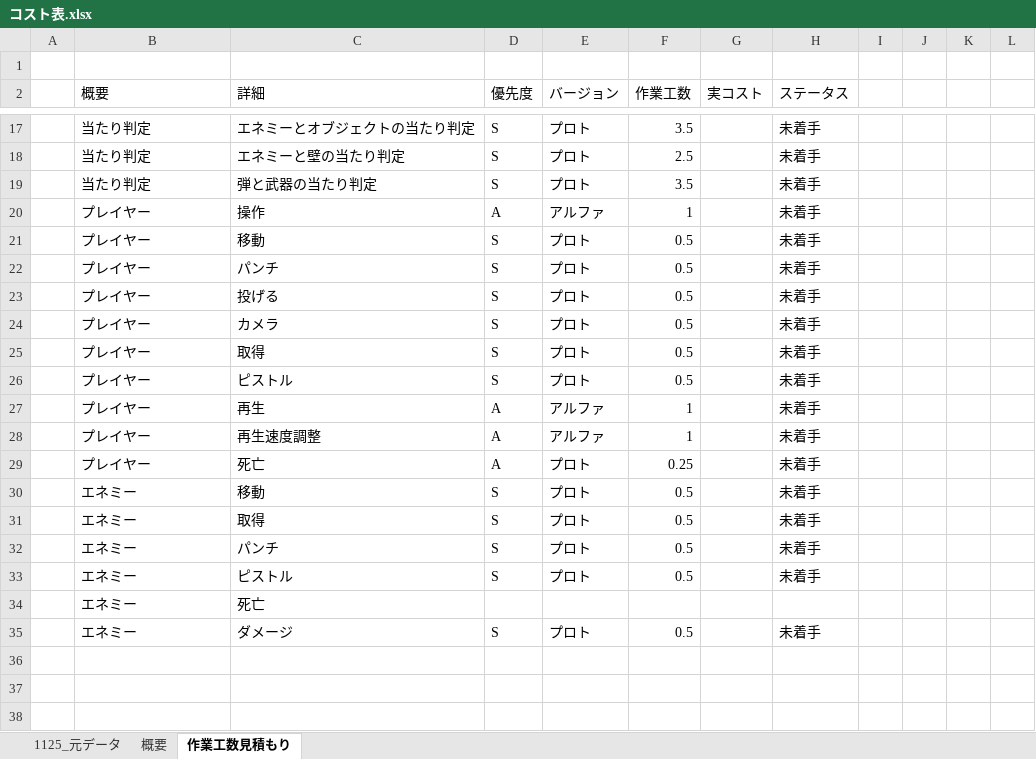
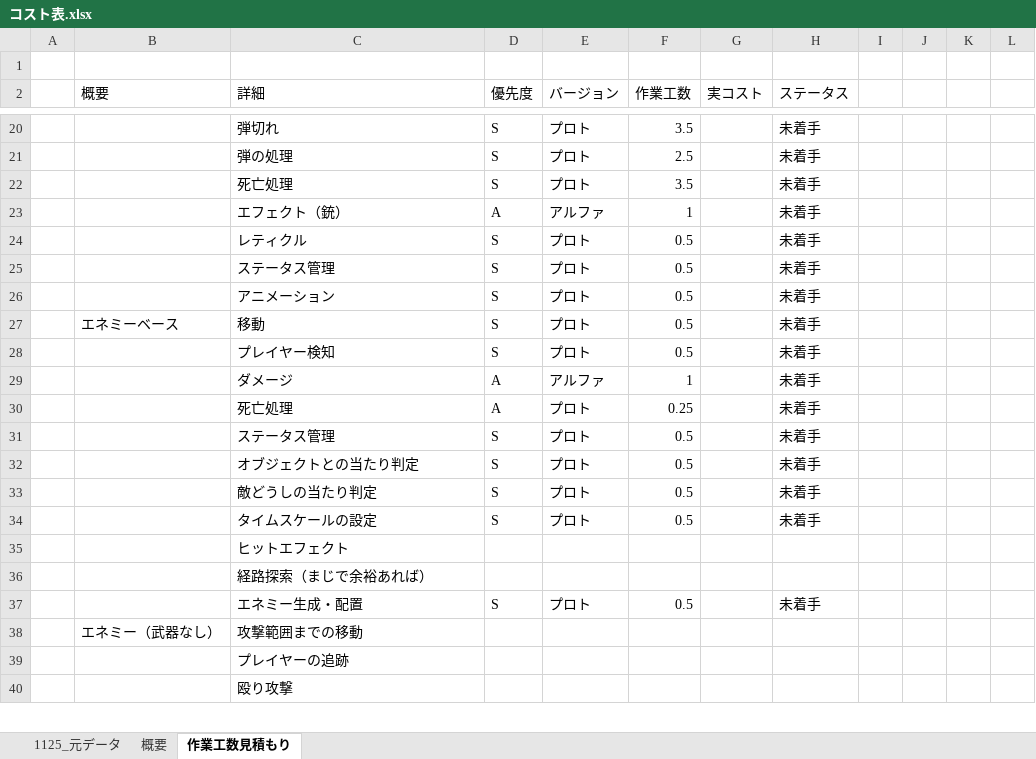
Before and after one commit to kubotananato/koukiteam, an Excel workbook: コスト表.xlsx, sheet 作業工数見積もり, drawn as a sheet; only a part is shown, gaps mark what is left out; values as stored, in another font and other column widths than the file's, no cell formats; removed rows and columns are numbered as before the commit, all else as after; the diff covers the shown part only; the diff names each change by its address in the sheet, - before the commit and + after, or states it on an @@ line.

```diff
--- a/コスト表.xlsx (sheet 作業工数見積もり)
+++ b/コスト表.xlsx (sheet 作業工数見積もり)
-B20:B22 (概要): 当たり判定
+B20:B22 (概要): (empty)
-C20 (詳細): エネミーとオブジェクトの当たり判定
+C20 (詳細): 弾切れ
-C21 (詳細): エネミーと壁の当たり判定
+C21 (詳細): 弾の処理
-C22 (詳細): 弾と武器の当たり判定
+C22 (詳細): 死亡処理
-B23:B25 (概要): プレイヤー
+B23:B25 (概要): (empty)
-C23 (詳細): 操作
+C23 (詳細): エフェクト（銃）
-C24 (詳細): 移動
+C24 (詳細): レティクル
-C25 (詳細): パンチ
+C25 (詳細): ステータス管理
-row 23:  | プレイヤー | 投げる | S | プロト | 0.5 |  | 未着手
-B26 (概要): プレイヤー
+B26 (概要): (empty)
-C26 (詳細): カメラ
+C26 (詳細): アニメーション
-B27 (概要): プレイヤー
+B27 (概要): エネミーベース
-C27 (詳細): 取得
+C27 (詳細): 移動
-B28:B29 (概要): プレイヤー
+B28:B29 (概要): (empty)
-C28 (詳細): ピストル
+C28 (詳細): プレイヤー検知
-C29 (詳細): 再生
+C29 (詳細): ダメージ
-row 28:  | プレイヤー | 再生速度調整 | A | アルファ | 1 |  | 未着手
-B30 (概要): プレイヤー
+B30 (概要): (empty)
-C30 (詳細): 死亡
+C30 (詳細): 死亡処理
-B31:B34 (概要): エネミー
+B31:B34 (概要): (empty)
-C31 (詳細): 移動
+C31 (詳細): ステータス管理
-C32 (詳細): 取得
+C32 (詳細): オブジェクトとの当たり判定
-C33 (詳細): パンチ
+C33 (詳細): 敵どうしの当たり判定
-C34 (詳細): ピストル
+C34 (詳細): タイムスケールの設定
-row 34:  | エネミー | 死亡
+row 35:  |  | ヒットエフェクト
+row 36:  |  | 経路探索（まじで余裕あれば）
-B37 (概要): エネミー
+B37 (概要): (empty)
-C37 (詳細): ダメージ
+C37 (詳細): エネミー生成・配置
-row 38: (empty)
+row 38:  | エネミー（武器なし） | 攻撃範囲までの移動
-C39 (詳細): (empty)
+C39 (詳細): プレイヤーの追跡
-C40 (詳細): (empty)
+C40 (詳細): 殴り攻撃
```
Also changed, not shown: 34 added rows, 1 removed row and 38 edited cells elsewhere in this sheet, sheet 概要, sheet 1125_元データ, cell formats, formulas that keep their value.
